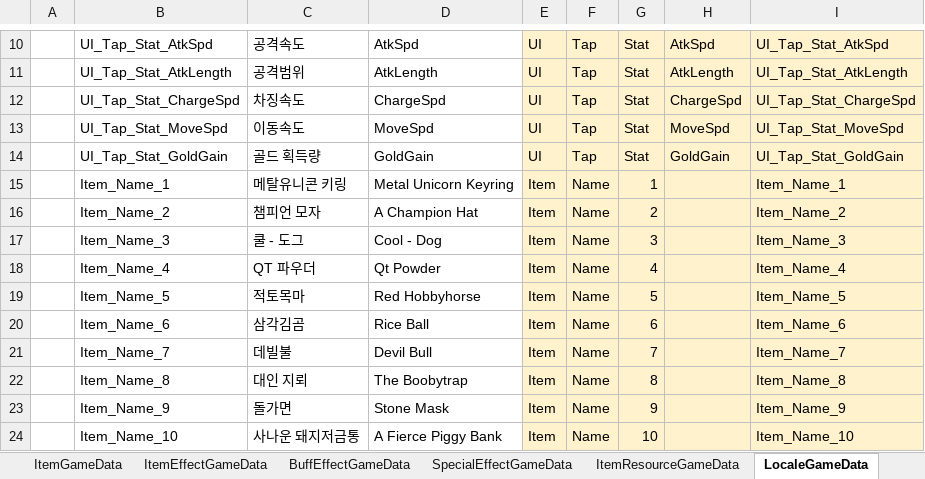
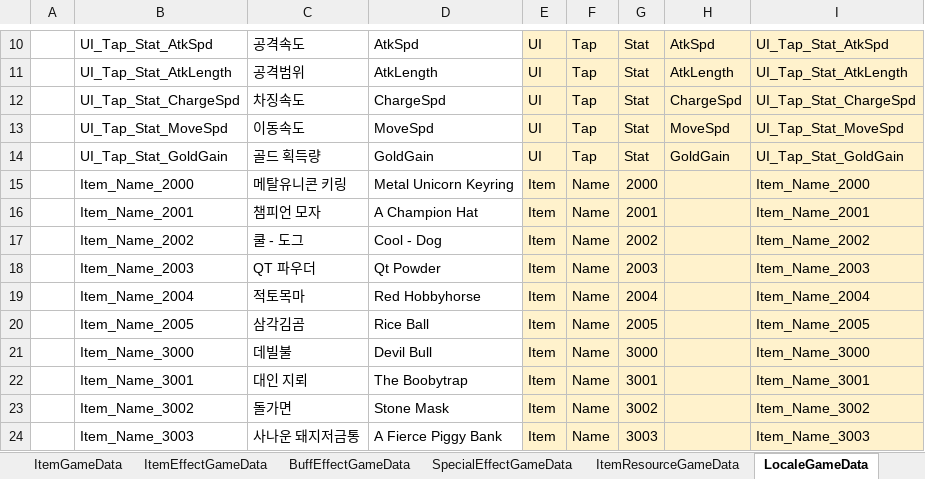
Before and after one commit to Cuty444/QT_Proto, an Excel workbook: _GameData/_QT_Table.xlsm, sheet LocaleGameData, drawn as a sheet; only a part is shown, gaps mark what is left out; values as stored, in another font and other column widths than the file's, no borders; table styles not drawn; the diff covers the shown part only; the diff names each change by its address in the sheet, - before the commit and + after, or states it on an @@ line.

```diff
--- a/_GameData/_QT_Table.xlsm (sheet LocaleGameData)
+++ b/_GameData/_QT_Table.xlsm (sheet LocaleGameData)
-B15: Item_Name_1
+B15: Item_Name_2000
-G15: 1
+G15: 2000
-I15: Item_Name_1
+I15: Item_Name_2000
-B16: Item_Name_2
+B16: Item_Name_2001
-G16: 2
+G16: 2001
-I16: Item_Name_2
+I16: Item_Name_2001
-B17: Item_Name_3
+B17: Item_Name_2002
-G17: 3
+G17: 2002
-I17: Item_Name_3
+I17: Item_Name_2002
-B18: Item_Name_4
+B18: Item_Name_2003
-G18: 4
+G18: 2003
-I18: Item_Name_4
+I18: Item_Name_2003
-B19: Item_Name_5
+B19: Item_Name_2004
-G19: 5
+G19: 2004
-I19: Item_Name_5
+I19: Item_Name_2004
-B20: Item_Name_6
+B20: Item_Name_2005
-G20: 6
+G20: 2005
-I20: Item_Name_6
+I20: Item_Name_2005
-B21: Item_Name_7
+B21: Item_Name_3000
-G21: 7
+G21: 3000
-I21: Item_Name_7
+I21: Item_Name_3000
-B22: Item_Name_8
+B22: Item_Name_3001
-G22: 8
+G22: 3001
-I22: Item_Name_8
+I22: Item_Name_3001
-B23: Item_Name_9
+B23: Item_Name_3002
-G23: 9
+G23: 3002
-I23: Item_Name_9
+I23: Item_Name_3002
-B24: Item_Name_10
+B24: Item_Name_3003
-G24: 10
+G24: 3003
-I24: Item_Name_10
+I24: Item_Name_3003
```
Also changed, not shown: 225 edited cells elsewhere in this sheet, sheet ItemGameData, sheet ItemEffectGameData, sheet BuffEffectGameData, sheet SpecialEffectGameData, formulas that keep their value, 2 other files.
